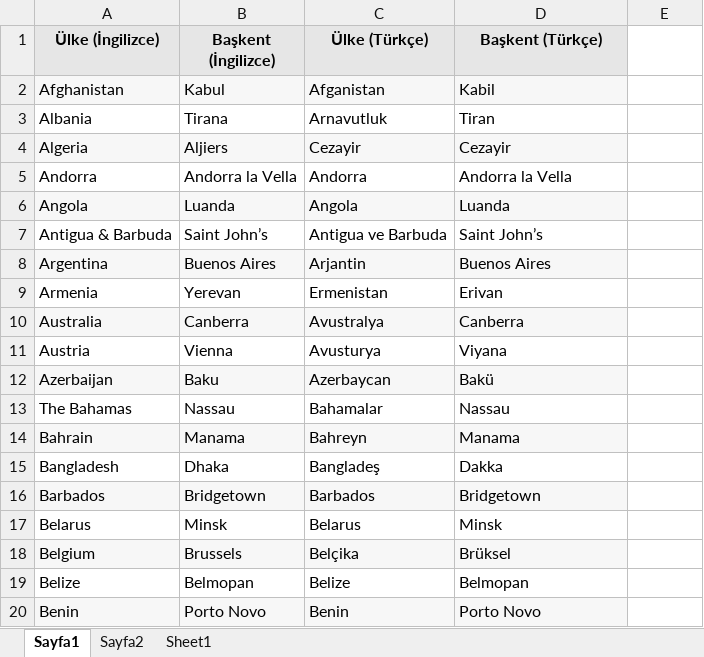
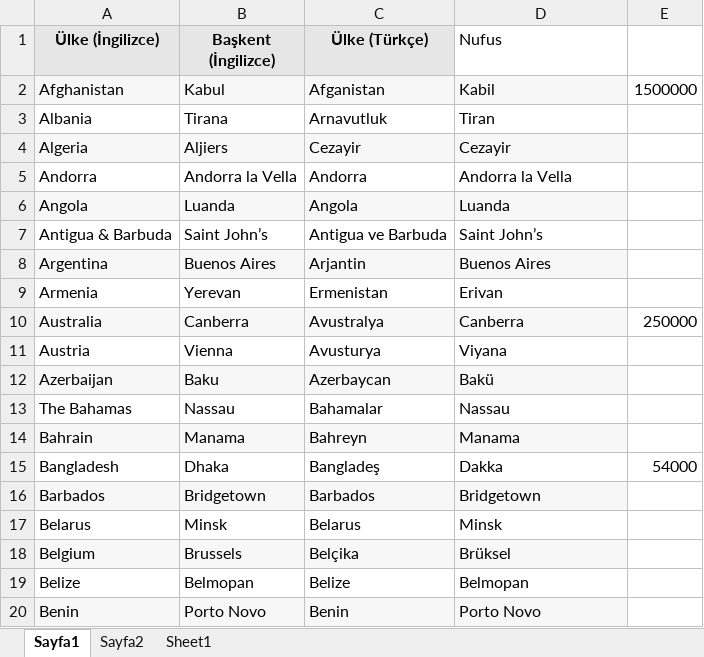
Before and after one commit to aliklc44/J-Unit, an Excel workbook: src/resources/ulkeler.xlsx, sheet Sayfa1, drawn as a sheet; only a part is shown; values as stored, in another font and other column widths than the file's, no borders; the diff names each change by its address in the sheet, - before the commit and + after, or states it on an @@ line.

```diff
--- a/src/resources/ulkeler.xlsx (sheet Sayfa1)
+++ b/src/resources/ulkeler.xlsx (sheet Sayfa1)
-D1: Başkent (Türkçe)
+D1: Nufus
@@ D1 fill: #E6E6E6 → none, bold: on → off, alignment: center → left @@
-E2: (empty)
+E2: 1500000
-E10: (empty)
+E10: 250000
-E15: (empty)
+E15: 54000
```
Also changed, not shown: 9 other files.
